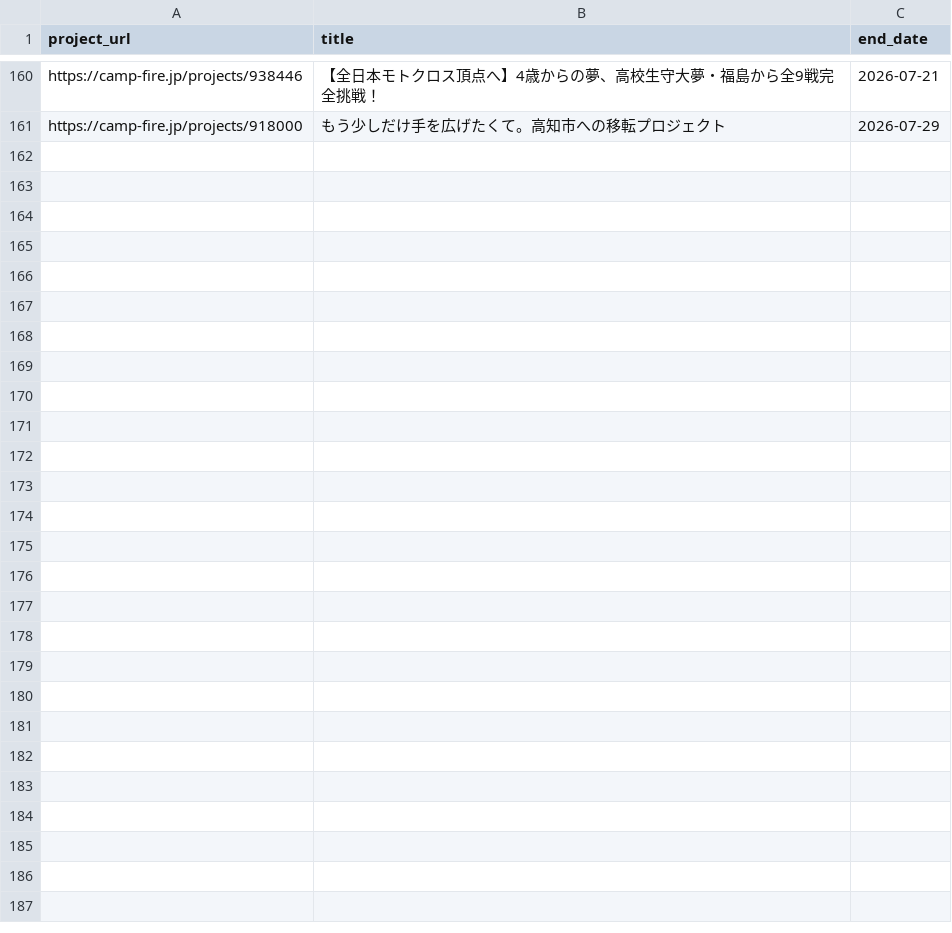
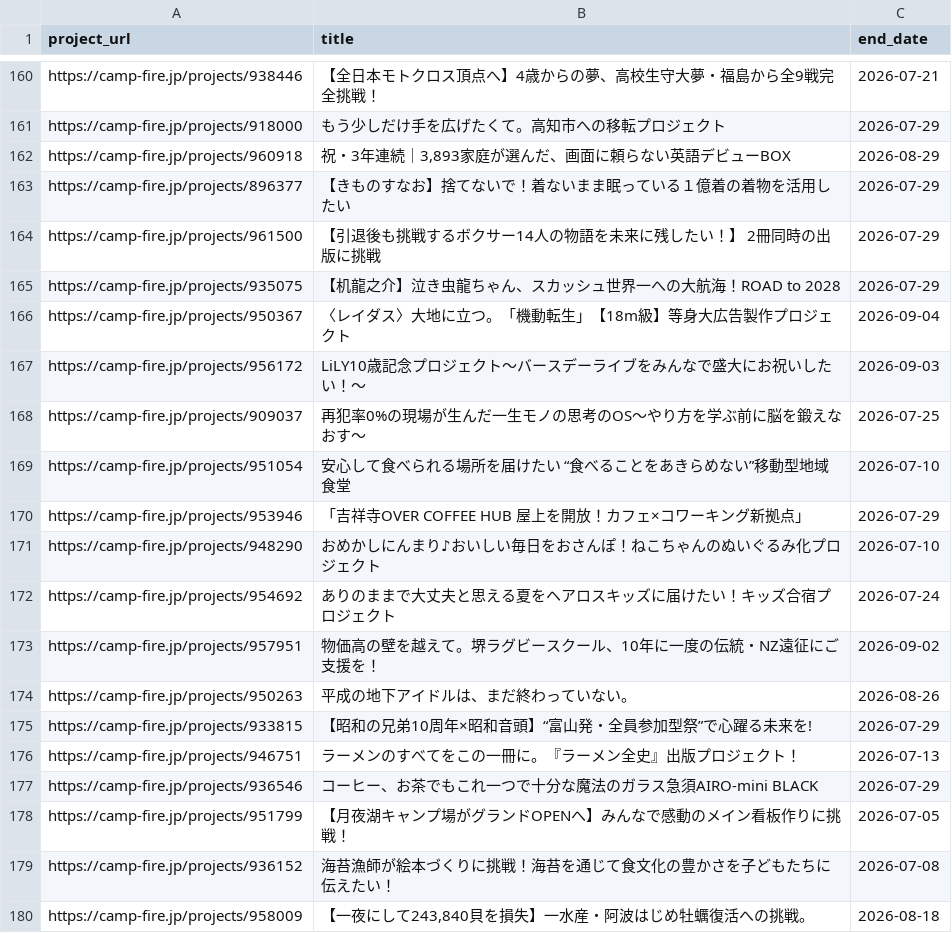
Before and after one commit to onoda38/clowd-funding, a CSV file: projects.csv, drawn as a sheet; only a part is shown, gaps mark what is left out; the diff covers the shown part only; the diff names each change by its address in the sheet, - before the commit and + after, or states it on an @@ line.

```diff
--- a/projects.csv
+++ b/projects.csv
+row 162: https://camp-fire.jp/projects/960918 | 祝・3年連続｜3,893家庭が選んだ、画面に頼らない英語デビューBOX | 2026-08-29
+row 163: https://camp-fire.jp/projects/896377 | 【きものすなお】捨てないで！着ないまま眠っている１億着の着物を活用したい | 2026-07-29
+row 164: https://camp-fire.jp/projects/961500 | 【引退後も挑戦するボクサー14人の物語を未来に残したい！】 2冊同時の出版に挑戦 | 2026-07-29
+row 165: https://camp-fire.jp/projects/935075 | 【机龍之介】泣き虫龍ちゃん、スカッシュ世界一への大航海！ROAD to 2028 | 2026-07-29
+row 166: https://camp-fire.jp/projects/950367 | 〈レイダス〉大地に立つ。「機動転生」【18m級】等身大広告製作プロジェクト | 2026-09-04
+row 167: https://camp-fire.jp/projects/956172 | LiLY10歳記念プロジェクト〜バースデーライブをみんなで盛大にお祝いしたい！〜 | 2026-09-03
+row 168: https://camp-fire.jp/projects/909037 | 再犯率0%の現場が生んだ一生モノの思考のOS～やり方を学ぶ前に脳を鍛えなおす～ | 2026-07-25
+row 169: https://camp-fire.jp/projects/951054 | 安心して食べられる場所を届けたい “食べることをあきらめない”移動型地域食堂 | 2026-07-10
+row 170: https://camp-fire.jp/projects/953946 | 「吉祥寺OVER COFFEE HUB 屋上を開放！カフェ×コワーキング新拠点」 | 2026-07-29
+row 171: https://camp-fire.jp/projects/948290 | おめかしにんまり♪おいしい毎日をおさんぽ！ねこちゃんのぬいぐるみ化プロジェクト | 2026-07-10
+row 172: https://camp-fire.jp/projects/954692 | ありのままで大丈夫と思える夏をヘアロスキッズに届けたい！キッズ合宿プロジェクト | 2026-07-24
+row 173: https://camp-fire.jp/projects/957951 | 物価高の壁を越えて。堺ラグビースクール、10年に一度の伝統・NZ遠征にご支援を！ | 2026-09-02
+row 174: https://camp-fire.jp/projects/950263 | 平成の地下アイドルは、まだ終わっていない。 | 2026-08-26
+row 175: https://camp-fire.jp/projects/933815 | 【昭和の兄弟10周年×昭和音頭】“富山発・全員参加型祭”で心躍る未来を! | 2026-07-29
+row 176: https://camp-fire.jp/projects/946751 | ラーメンのすべてをこの一冊に。『ラーメン全史』出版プロジェクト！ | 2026-07-13
+row 177: https://camp-fire.jp/projects/936546 | コーヒー、お茶でもこれ一つで十分な魔法のガラス急須AIRO-mini BLACK | 2026-07-29
+row 178: https://camp-fire.jp/projects/951799 | 【月夜湖キャンプ場がグランドOPENへ】みんなで感動のメイン看板作りに挑戦！ | 2026-07-05
+row 179: https://camp-fire.jp/projects/936152 | 海苔漁師が絵本づくりに挑戦！海苔を通じて食文化の豊かさを子どもたちに伝えたい！ | 2026-07-08
+row 180: https://camp-fire.jp/projects/958009 | 【一夜にして243,840貝を損失】一水産・阿波はじめ牡蠣復活への挑戦。 | 2026-08-18
```
Also changed, not shown: 18 added rows elsewhere in this file, 1 other file.
